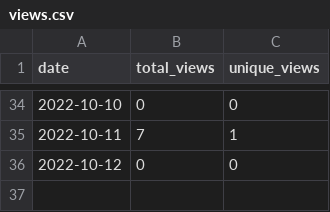
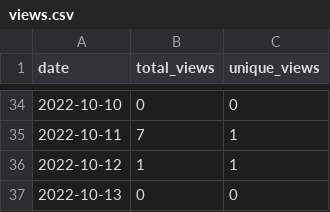
Before and after one commit to MatthewBentz/Comp1210, a CSV file: .traffic/views.csv, drawn as a sheet; only a part is shown, gaps mark what is left out.

Commit message:
Updating repository traffic graph

```diff
--- a/.traffic/views.csv
+++ b/.traffic/views.csv
@@ -35,2 +35,3 @@ date,total_views,unique_views
 2022-10-11,7,1
-2022-10-12,0,0
+2022-10-12,1,1
+2022-10-13,0,0
```
Also changed, not shown: 4 other files.
